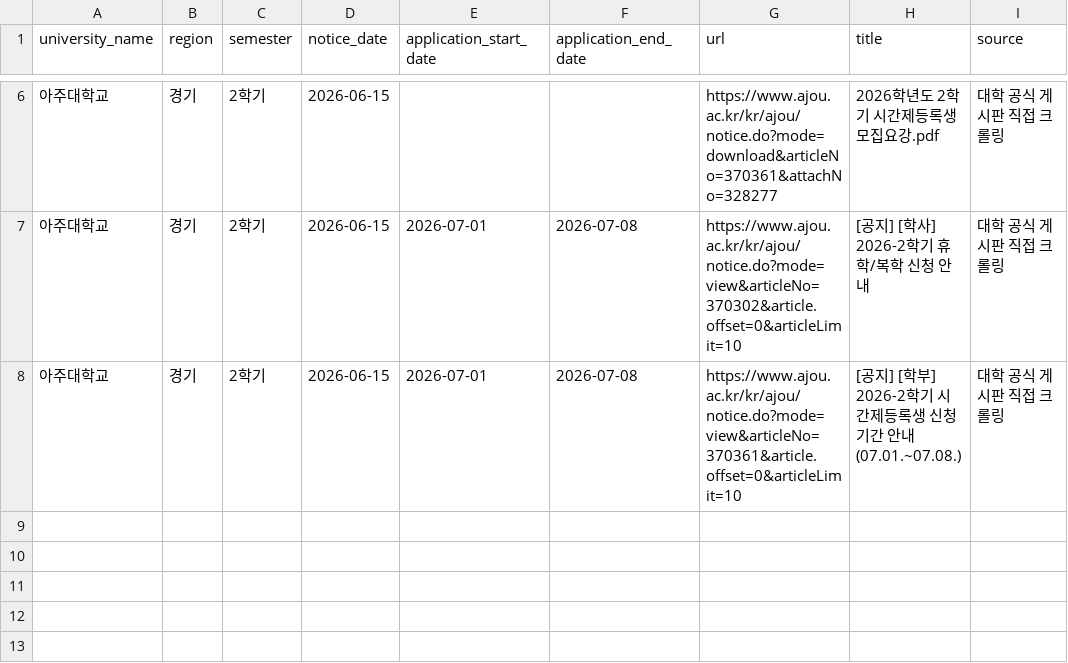
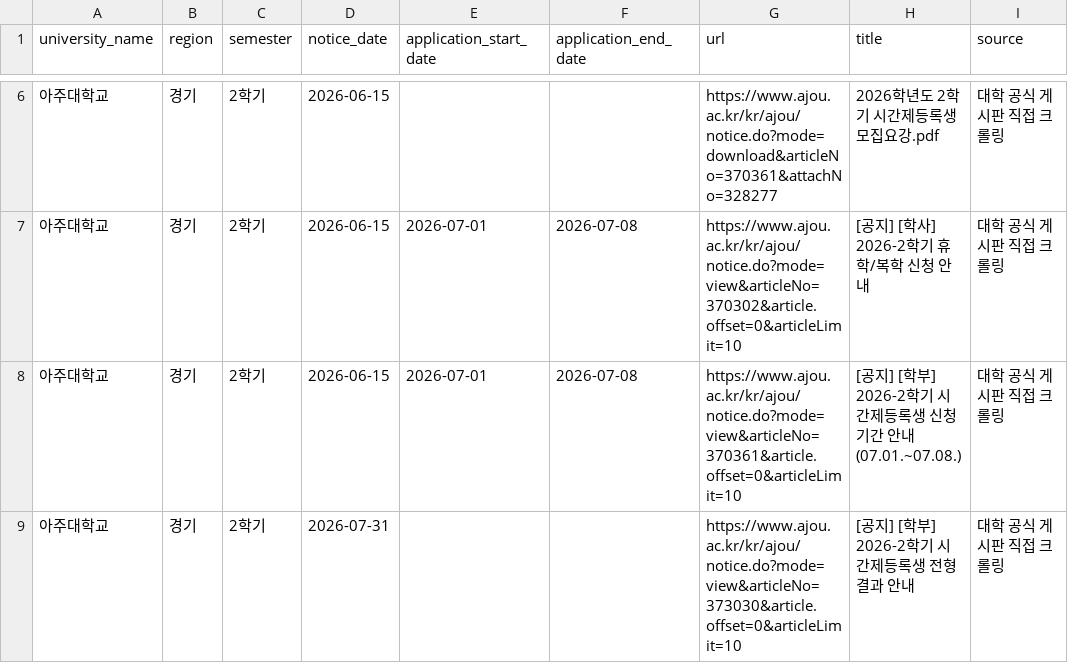
Before and after one commit to undcore/university-course-watcher, a CSV file: university-course-watcher/data/university_history.csv, drawn as a sheet; only a part is shown, gaps mark what is left out; the diff names each change by its address in the sheet, - before the commit and + after, or states it on an @@ line.

```diff
--- a/university-course-watcher/data/university_history.csv
+++ b/university-course-watcher/data/university_history.csv
+row 9: 아주대학교 | 경기 | 2학기 | 2026-07-31 |  |  | https://www.ajou.ac.kr/kr/ajou/notice.do?mode=view&articleNo=373030&article.offset=0&articleLimit=10 | [공지] [학부] 2026-2학기 시간제등록생 전형 결과 안내 | 대학 공식 게시판 직접 크롤링
```
Also changed, not shown: university-course-watcher/data/results.csv, 4 other files.
